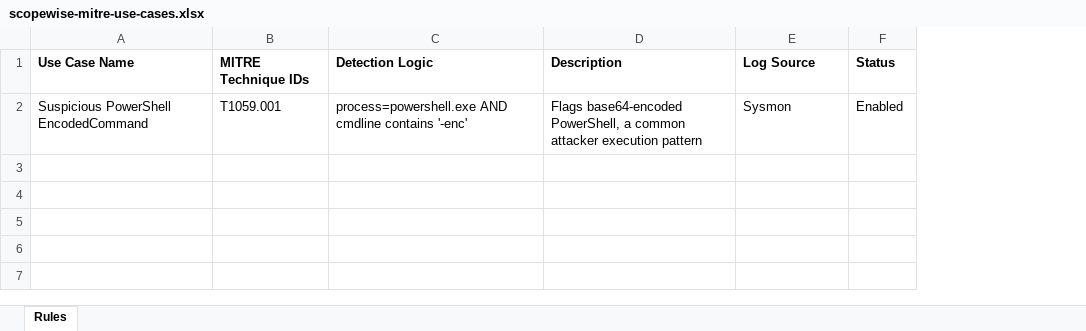
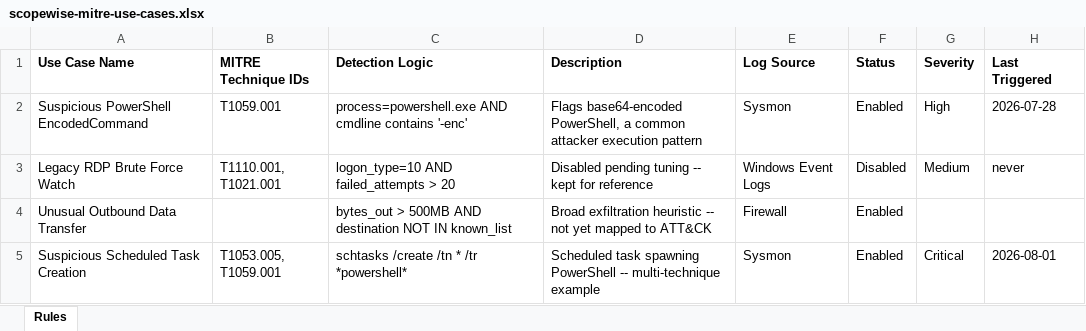
Before and after one commit to manishjnv/document-governance-platform, an Excel workbook: apps/web/public/templates/scopewise-mitre-use-cases.xlsx, sheet Rules, drawn as a sheet; values as stored, in another font and other column widths than the file's, no borders; the diff names each change by its address in the sheet, - before the commit and + after, or states it on an @@ line.

```diff
--- a/apps/web/public/templates/scopewise-mitre-use-cases.xlsx (sheet Rules)
+++ b/apps/web/public/templates/scopewise-mitre-use-cases.xlsx (sheet Rules)
+column G (Severity), row 2: High
+column H (Last Triggered), row 2: 2026-07-28
+row 3: Legacy RDP Brute Force Watch | T1110.001, T1021.001 | logon_type=10 AND failed_attempts > 20 | Disabled pending tuning -- kept for reference | Windows Event Logs | Disabled | Medium | never
+row 4: Unusual Outbound Data Transfer |  | bytes_out > 500MB AND destination NOT IN known_list | Broad exfiltration heuristic -- not yet mapped to ATT&CK | Firewall | Enabled
+row 5: Suspicious Scheduled Task Creation | T1053.005, T1059.001 | schtasks /create /tn * /tr *powershell* | Scheduled task spawning PowerShell -- multi-technique example | Sysmon | Enabled | Critical | 2026-08-01
```
Also changed, not shown: apps/web/public/templates/scopewise-mitre-environment.xlsx, 10 other files.
